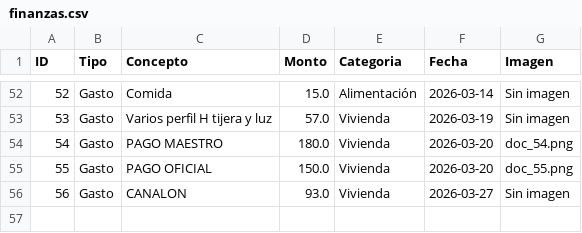
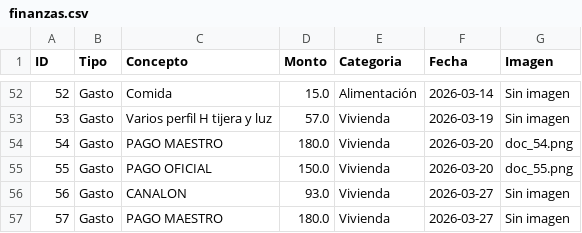
Before and after one commit to paesloma/app-gastos-python, a CSV file: finanzas.csv, drawn as a sheet; only a part is shown, gaps mark what is left out; the diff names each change by its address in the sheet, - before the commit and + after, or states it on an @@ line.

Commit message:
Sincronización total

```diff
--- a/finanzas.csv
+++ b/finanzas.csv
+row 57: 57 | Gasto | PAGO MAESTRO | 180.0 | Vivienda | 2026-03-27 | Sin imagen
```
